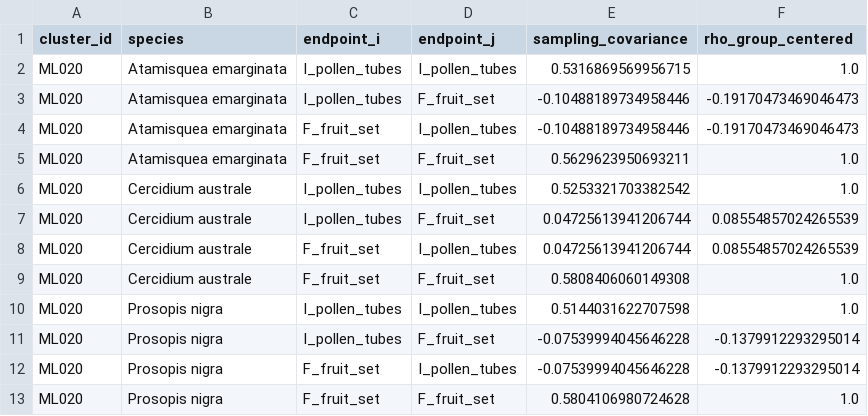
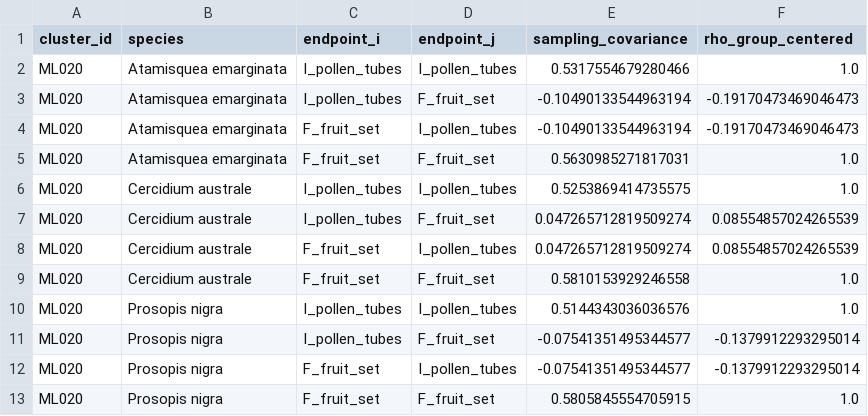
Before and after one commit to zuizui0223/egwee, a CSV file: evidence/meta_extraction/PS022_aizen_feinsinger_covariance_v1.csv, drawn as a sheet.

Commit message:
Recompute ML020 covariance with canonical effect variances

```diff
--- a/evidence/meta_extraction/PS022_aizen_feinsinger_covariance_v1.csv
+++ b/evidence/meta_extraction/PS022_aizen_feinsinger_covariance_v1.csv
@@ -1,13 +1,13 @@
 cluster_id,species,endpoint_i,endpoint_j,sampling_covariance,rho_group_centered
-ML020,Atamisquea emarginata,I_pollen_tubes,I_pollen_tubes,0.5316869569956715,1.0
-ML020,Atamisquea emarginata,I_pollen_tubes,F_fruit_set,-0.10488189734958446,-0.19170473469046473
-ML020,Atamisquea emarginata,F_fruit_set,I_pollen_tubes,-0.10488189734958446,-0.19170473469046473
-ML020,Atamisquea emarginata,F_fruit_set,F_fruit_set,0.5629623950693211,1.0
-ML020,Cercidium australe,I_pollen_tubes,I_pollen_tubes,0.5253321703382542,1.0
-ML020,Cercidium australe,I_pollen_tubes,F_fruit_set,0.04725613941206744,0.08554857024265539
-ML020,Cercidium australe,F_fruit_set,I_pollen_tubes,0.04725613941206744,0.08554857024265539
-ML020,Cercidium australe,F_fruit_set,F_fruit_set,0.5808406060149308,1.0
-ML020,Prosopis nigra,I_pollen_tubes,I_pollen_tubes,0.5144031622707598,1.0
-ML020,Prosopis nigra,I_pollen_tubes,F_fruit_set,-0.07539994045646228,-0.1379912293295014
-ML020,Prosopis nigra,F_fruit_set,I_pollen_tubes,-0.07539994045646228,-0.1379912293295014
-ML020,Prosopis nigra,F_fruit_set,F_fruit_set,0.5804106980724628,1.0
+ML020,Atamisquea emarginata,I_pollen_tubes,I_pollen_tubes,0.5317554679280466,1.0
+ML020,Atamisquea emarginata,I_pollen_tubes,F_fruit_set,-0.10490133544963194,-0.19170473469046473
+ML020,Atamisquea emarginata,F_fruit_set,I_pollen_tubes,-0.10490133544963194,-0.19170473469046473
+ML020,Atamisquea emarginata,F_fruit_set,F_fruit_set,0.5630985271817031,1.0
+ML020,Cercidium australe,I_pollen_tubes,I_pollen_tubes,0.5253869414735575,1.0
+ML020,Cercidium australe,I_pollen_tubes,F_fruit_set,0.047265712819509274,0.08554857024265539
+ML020,Cercidium australe,F_fruit_set,I_pollen_tubes,0.047265712819509274,0.08554857024265539
+ML020,Cercidium australe,F_fruit_set,F_fruit_set,0.5810153929246558,1.0
+ML020,Prosopis nigra,I_pollen_tubes,I_pollen_tubes,0.5144343036036576,1.0
+ML020,Prosopis nigra,I_pollen_tubes,F_fruit_set,-0.07541351495344577,-0.1379912293295014
+ML020,Prosopis nigra,F_fruit_set,I_pollen_tubes,-0.07541351495344577,-0.1379912293295014
+ML020,Prosopis nigra,F_fruit_set,F_fruit_set,0.5805845554705915,1.0
```
